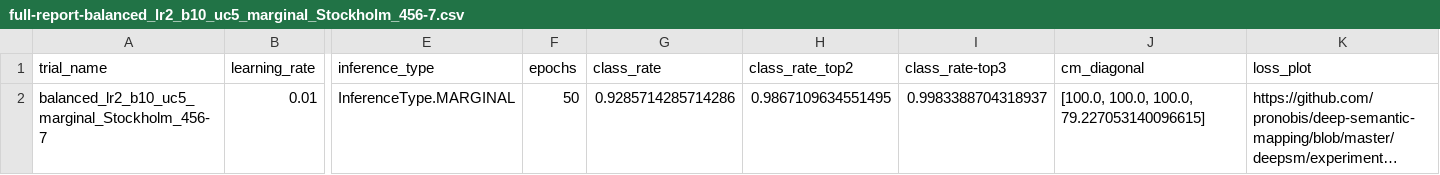
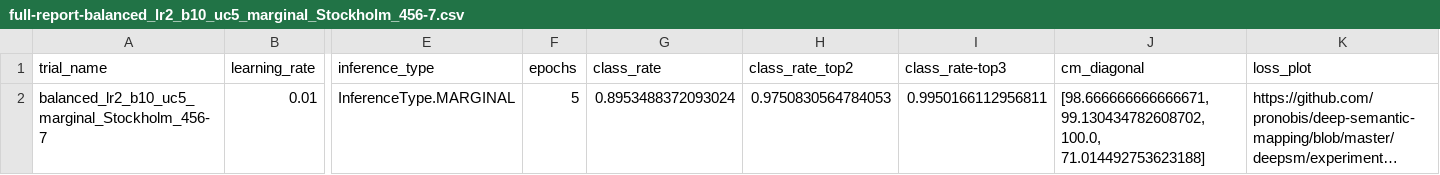
Before and after one commit to zkytony/deep-semantic-mapping-iros19, a CSV file: deepsm/experiments/analysis/dgsm/full-report-balanced_lr2_b10_uc5_marginal_Stockholm_456-7.csv, drawn as a sheet; only a part is shown, gaps mark what is left out; long unchanged cells end in …; the diff names each change by its address in the sheet, - before the commit and + after, or states it on an @@ line.

```diff
--- a/deepsm/experiments/analysis/dgsm/full-report-balanced_lr2_b10_uc5_marginal_Stockholm_456-7.csv
+++ b/deepsm/experiments/analysis/dgsm/full-report-balanced_lr2_b10_uc5_marginal_Stockholm_456-7.csv
-F2 (epochs): 50
+F2 (epochs): 5
-G2 (class_rate): 0.9285714285714286
+G2 (class_rate): 0.8953488372093024
-H2 (class_rate_top2): 0.9867109634551495
+H2 (class_rate_top2): 0.9750830564784053
-I2 (class_rate-top3): 0.9983388704318937
+I2 (class_rate-top3): 0.9950166112956811
-J2 (cm_diagonal): [100.0, 100.0, 100.0, 79.227053140096615]
+J2 (cm_diagonal): [98.666666666666671, 99.130434782608702, 100.0, 71.014492753623188]
```
Also changed, not shown: deepsm/experiments/analysis/dgsm/full-report-balanced_lr2_b10_uc5_marginal_Stockholm_457-6.csv, deepsm/experiments/analysis/dgsm/full-report-balanced_lr3_b10_uc5_marginal_Stockholm_456-7.csv, 31 other files.
